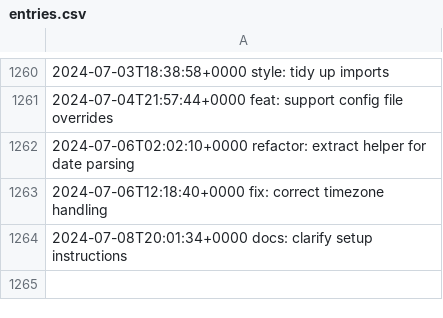
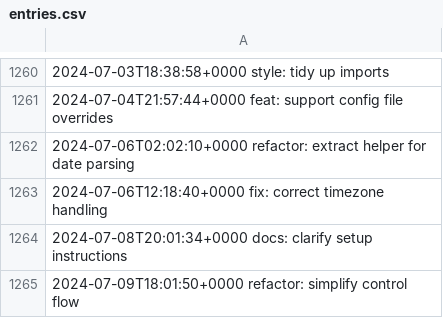
Before and after one commit to LostSFG/ts, a CSV file: data/entries.csv, drawn as a sheet; only a part is shown, gaps mark what is left out; the diff names each change by its address in the sheet, - before the commit and + after, or states it on an @@ line.

Commit message:
refactor: simplify control flow

```diff
--- a/data/entries.csv
+++ b/data/entries.csv
+row 1265: 2024-07-09T18:01:50+0000 refactor: simplify control flow
```
